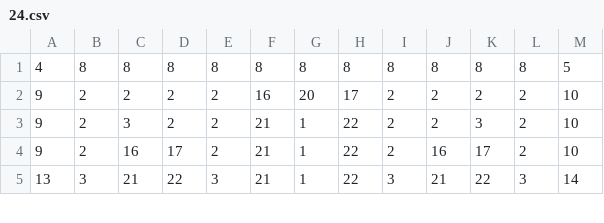
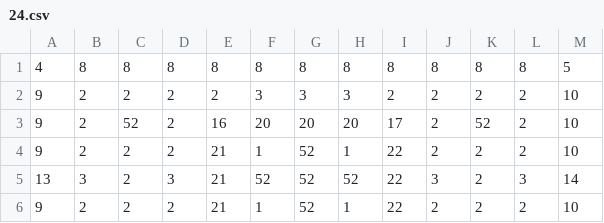
Before and after one commit to JonesAndrew/LD36, a CSV file: levels/24.csv, drawn as a sheet; only a part is shown; the diff covers the shown part only.

```diff
--- a/levels/24.csv
+++ b/levels/24.csv
@@ -1,5 +1,6 @@
 4,8,8,8,8,8,8,8,8,8,8,8,5
-9,2,2,2,2,16,20,17,2,2,2,2,10
-9,2,3,2,2,21,1,22,2,2,3,2,10
-9,2,16,17,2,21,1,22,2,16,17,2,10
-13,3,21,22,3,21,1,22,3,21,22,3,14
+9,2,2,2,2,3,3,3,2,2,2,2,10
+9,2,52,2,16,20,20,20,17,2,52,2,10
+9,2,2,2,21,1,52,1,22,2,2,2,10
+13,3,2,3,21,52,52,52,22,3,2,3,14
+9,2,2,2,21,1,52,1,22,2,2,2,10
```
Also changed, not shown: 1 removed row and 12 edited cells elsewhere in this file, 8 other files.
